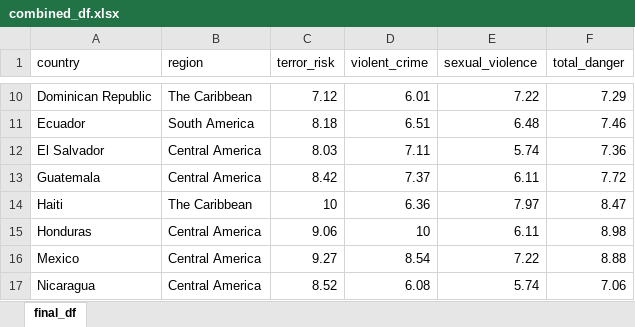
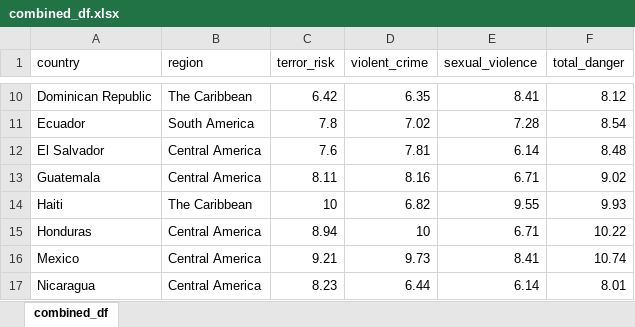
Before and after one commit to jcarterlab/Narcos, an Excel workbook: combined_df.xlsx, sheet combined_df, drawn as a sheet; only a part is shown, gaps mark what is left out; values as stored, in another font and other column widths than the file's, no borders; the diff covers the shown part only; the diff names each change by its address in the sheet, - before the commit and + after, or states it on an @@ line.

```diff
--- a/combined_df.xlsx (sheet combined_df)
+++ b/combined_df.xlsx (sheet combined_df)
-sheet tab: final_df
+sheet tab: combined_df
-C10 (terror_risk): 7.12
+C10 (terror_risk): 6.42
-D10 (violent_crime): 6.01
+D10 (violent_crime): 6.35
-E10 (sexual_violence): 7.22
+E10 (sexual_violence): 8.41
-F10 (total_danger): 7.29
+F10 (total_danger): 8.12
-C11 (terror_risk): 8.18
+C11 (terror_risk): 7.8
-D11 (violent_crime): 6.51
+D11 (violent_crime): 7.02
-E11 (sexual_violence): 6.48
+E11 (sexual_violence): 7.28
-F11 (total_danger): 7.46
+F11 (total_danger): 8.54
-C12 (terror_risk): 8.03
+C12 (terror_risk): 7.6
-D12 (violent_crime): 7.11
+D12 (violent_crime): 7.81
-E12 (sexual_violence): 5.74
+E12 (sexual_violence): 6.14
-F12 (total_danger): 7.36
+F12 (total_danger): 8.48
-C13 (terror_risk): 8.42
+C13 (terror_risk): 8.11
-D13 (violent_crime): 7.37
+D13 (violent_crime): 8.16
-E13 (sexual_violence): 6.11
+E13 (sexual_violence): 6.71
-F13 (total_danger): 7.72
+F13 (total_danger): 9.02
-D14 (violent_crime): 6.36
+D14 (violent_crime): 6.82
-E14 (sexual_violence): 7.97
+E14 (sexual_violence): 9.55
-F14 (total_danger): 8.47
+F14 (total_danger): 9.93
-C15 (terror_risk): 9.06
+C15 (terror_risk): 8.94
-E15 (sexual_violence): 6.11
+E15 (sexual_violence): 6.71
-F15 (total_danger): 8.98
+F15 (total_danger): 10.22
-C16 (terror_risk): 9.27
+C16 (terror_risk): 9.21
-D16 (violent_crime): 8.54
+D16 (violent_crime): 9.73
-E16 (sexual_violence): 7.22
+E16 (sexual_violence): 8.41
-F16 (total_danger): 8.88
+F16 (total_danger): 10.74
-C17 (terror_risk): 8.52
+C17 (terror_risk): 8.23
-D17 (violent_crime): 6.08
+D17 (violent_crime): 6.44
-E17 (sexual_violence): 5.74
+E17 (sexual_violence): 6.14
-F17 (total_danger): 7.06
+F17 (total_danger): 8.01
```
Also changed, not shown: 48 edited cells elsewhere in this sheet, 3 other files.
